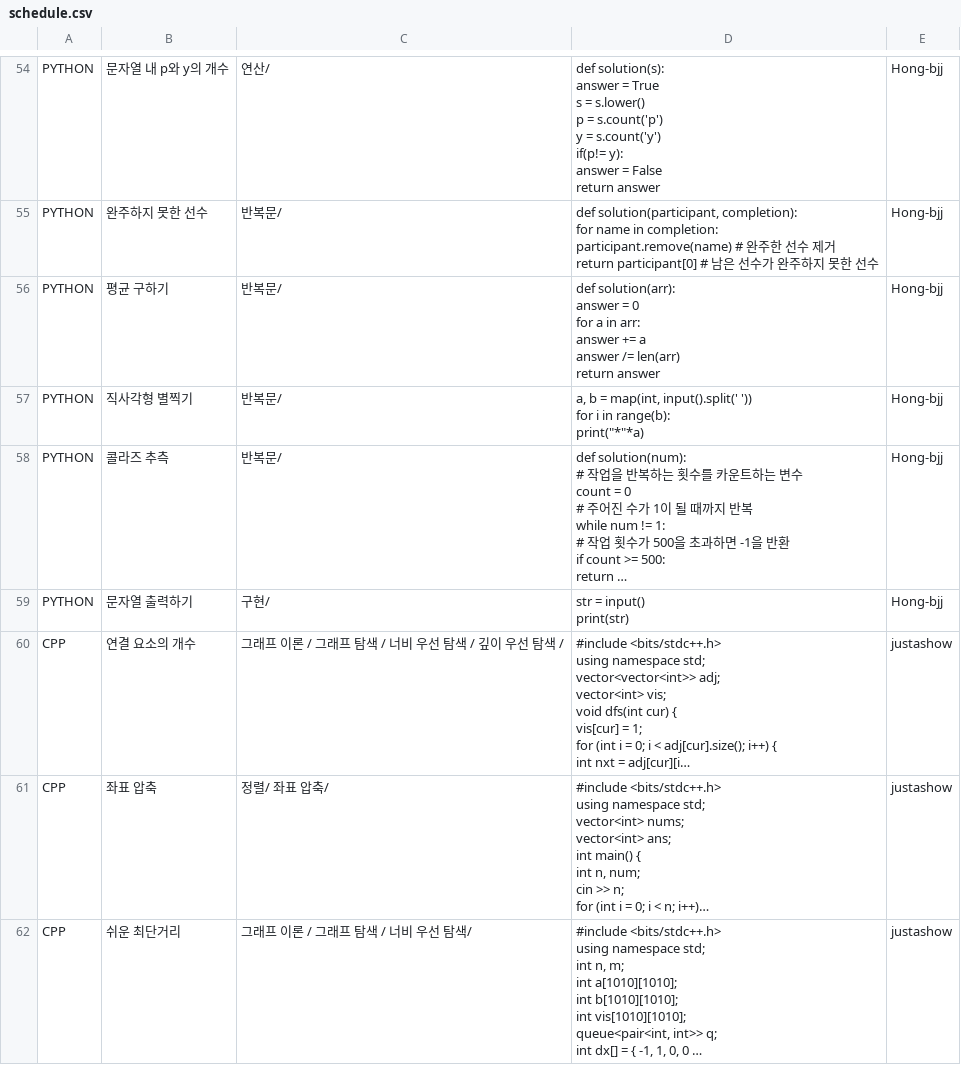
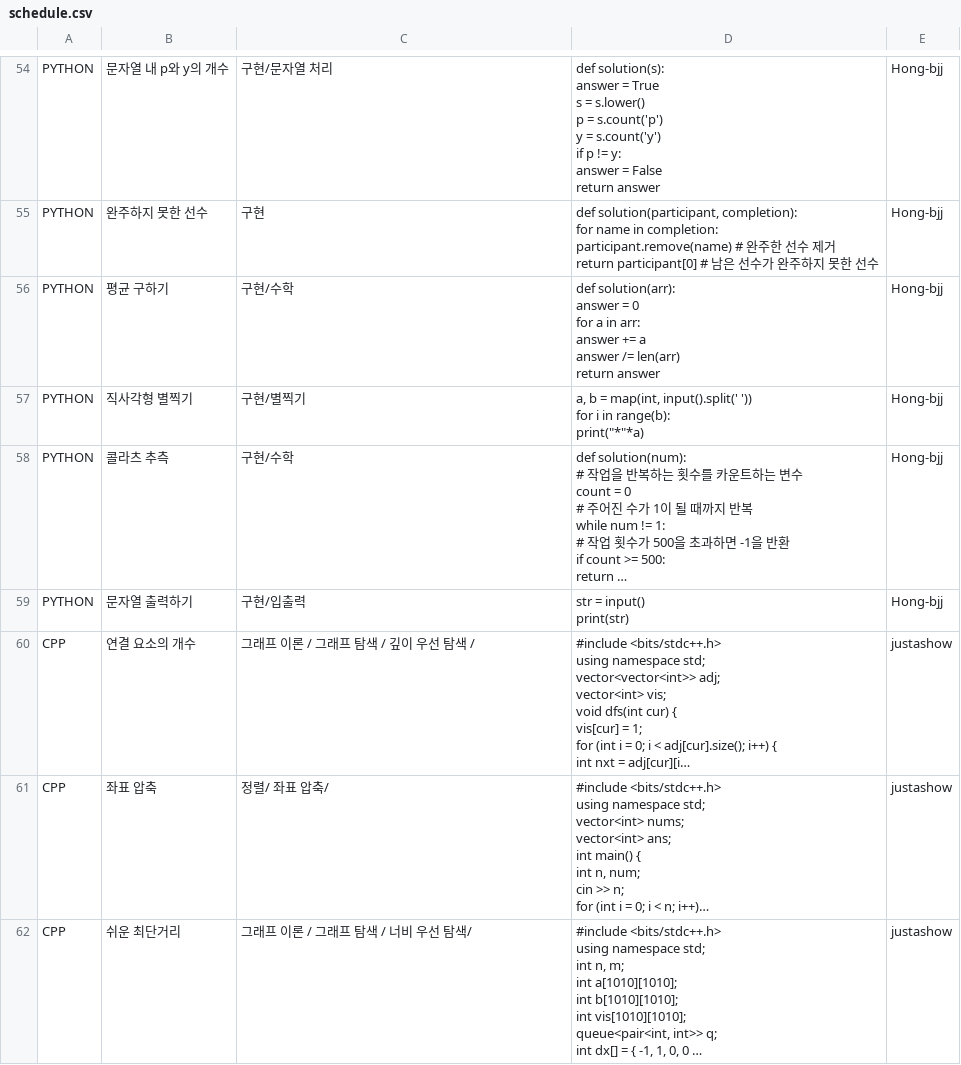
Before and after one commit to jhlee343/BackEnd, a CSV file: src/main/resources/csv/schedule.csv, drawn as a sheet; only a part is shown, gaps mark what is left out; long unchanged cells end in …; ↵ is a line break in a cell; the diff covers the shown part only; the diff names each change by its address in the sheet, - before the commit and + after, or states it on an @@ line.

```diff
--- a/src/main/resources/csv/schedule.csv
+++ b/src/main/resources/csv/schedule.csv
-C54: 연산/
+C54: 구현/문자열 처리
-D54: …= s.count('y') ↵ if(p!= y): ↵ answer =…
+D54: …= s.count('y') ↵ if p != y: ↵ answer =…
-C55: 반복문/
+C55: 구현
-C56: 반복문/
+C56: 구현/수학
-C57: 반복문/
+C57: 구현/별찍기
-B58: 콜라즈 추측
+B58: 콜라츠 추측
-C58: 반복문/
+C58: 구현/수학
-C59: 구현/
+C59: 구현/입출력
-C60: 그래프 이론 / 그래프 탐색 / 너비 우선 탐색 / 깊이 우선 탐색 /
+C60: 그래프 이론 / 그래프 탐색 / 깊이 우선 탐색 /
```
Also changed, not shown: 146 edited cells elsewhere in this file, 3 other files.
